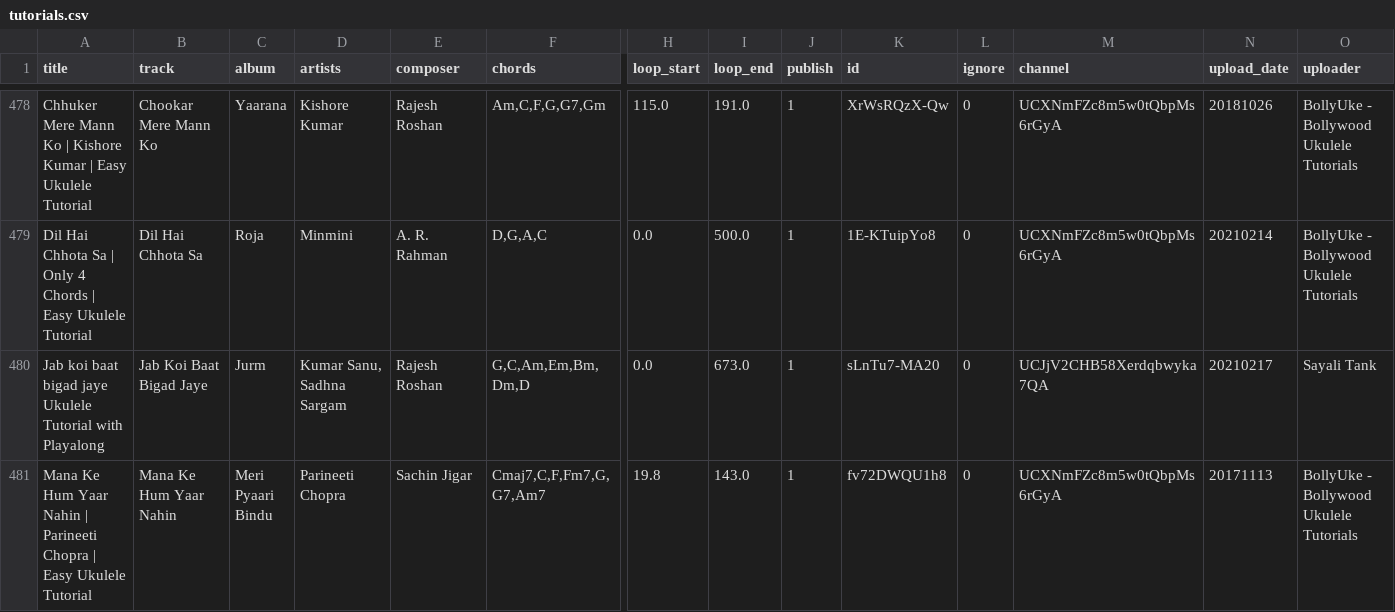
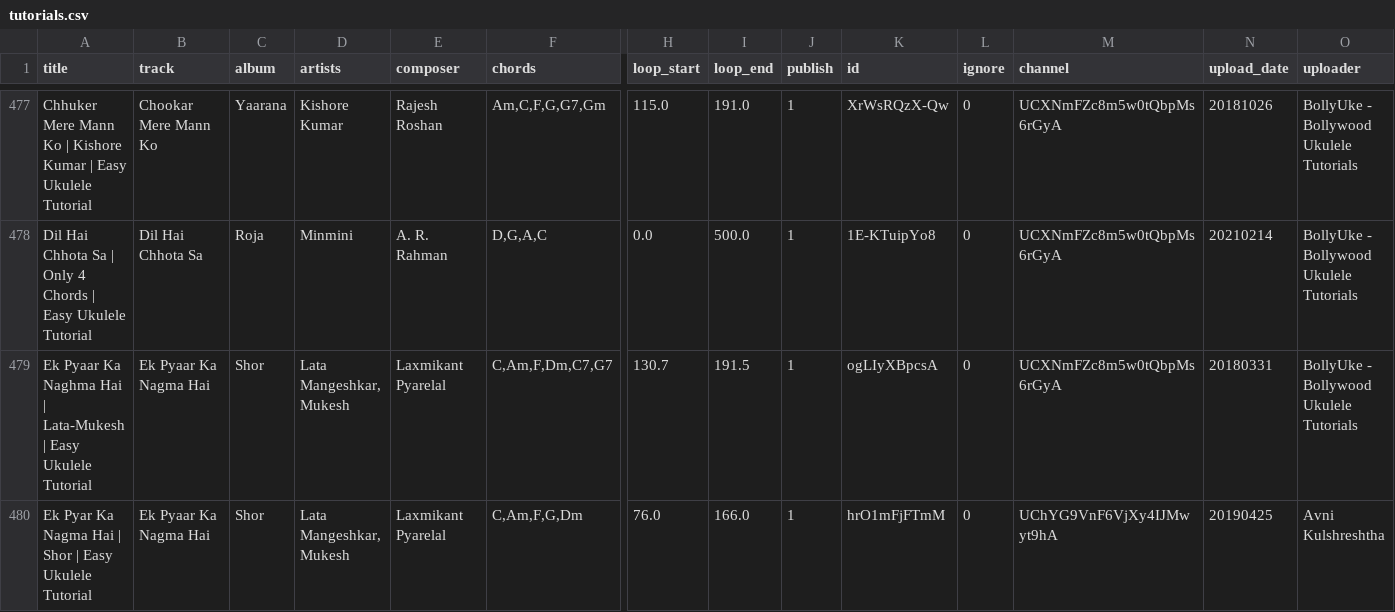
Before and after one commit to punchagan/ukulele-tutorials, a CSV file: data/tutorials.csv, drawn as a sheet; only a part is shown, gaps mark what is left out; the shorter side is filled out with more unchanged rows; rows hold the shown columns only; the diff covers the shown part only; the diff names each change by its address in the sheet, - before the commit and + after, or states it on an @@ line.

Commit message:
Update data: Ek pyaar ka nagma

```diff
--- a/data/tutorials.csv
+++ b/data/tutorials.csv
+row 479: Ek Pyaar Ka Naghma Hai | Lata-Mukesh | Easy Ukulele Tutorial | Ek Pyaar Ka Nagma Hai | Shor | Lata Mangeshkar, Mukesh | Laxmikant Pyarelal | C,Am,F,Dm,C7,G7 | 130.7 | 191.5 | 1 | ogLIyXBpcsA | 0 | UCXNmFZc8m5w0tQbpMs6rGyA | 20180331 | BollyUke - Bollywood Ukulele Tutorials
+row 480: Ek Pyar Ka Nagma Hai | Shor | Easy Ukulele Tutorial | Ek Pyaar Ka Nagma Hai | Shor | Lata Mangeshkar, Mukesh | Laxmikant Pyarelal | C,Am,F,G,Dm | 76.0 | 166.0 | 1 | hrO1mFjFTmM | 0 | UChYG9VnF6VjXy4IJMwyt9hA | 20190425 | Avni Kulshreshtha
```
Also changed, not shown: 2 added rows and 4 removed rows elsewhere in this file, 1 other file.
